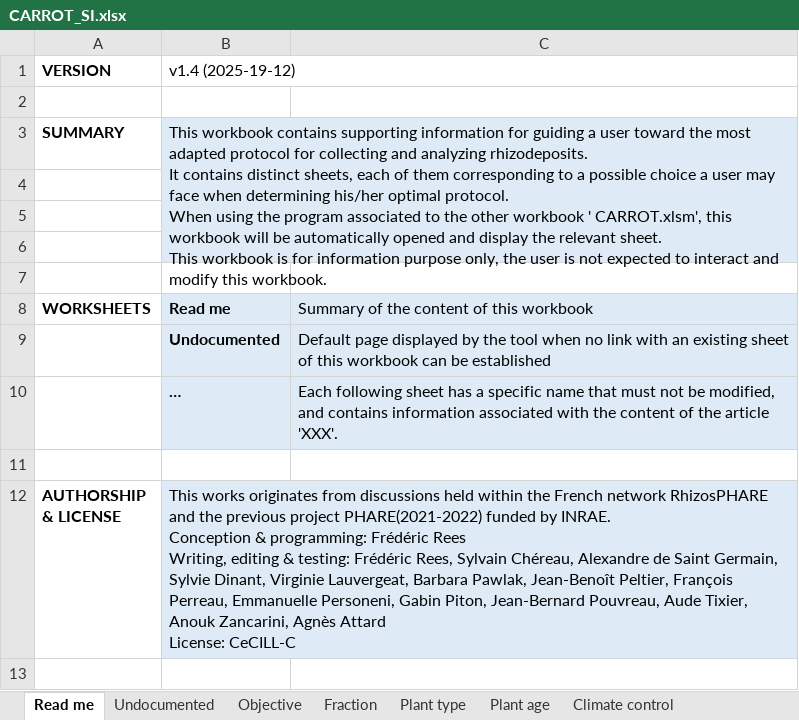
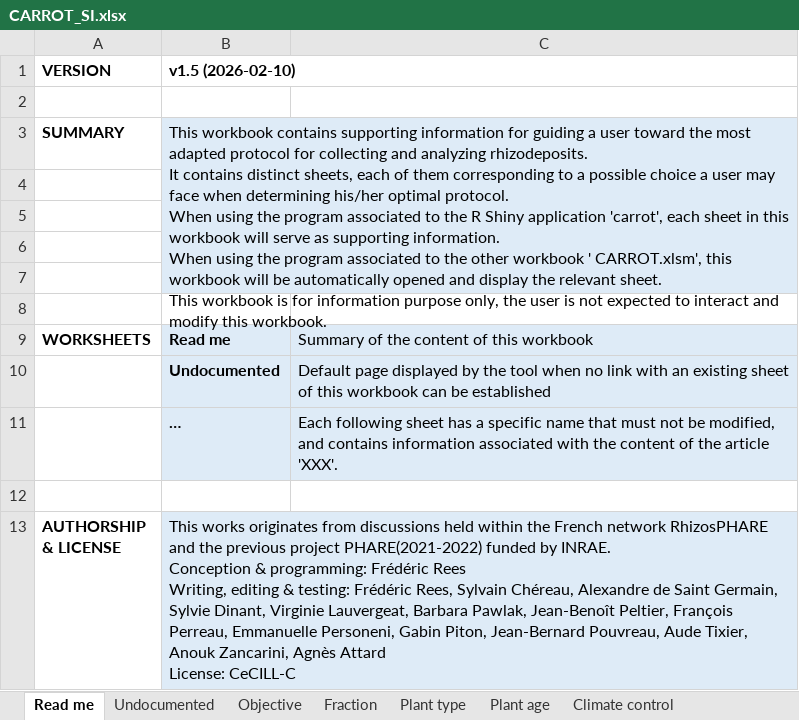
Before and after one commit to frees86/carrot, an Excel workbook: source/CARROT_SI.xlsx, sheet Read me, drawn as a sheet; values as stored, in another font and other column widths than the file's, no borders; ↵ is a line break in a cell; the diff names each change by its address in the sheet, - before the commit and + after, or states it on an @@ line.

Commit message:
New app & ReadMe

```diff
--- a/source/CARROT_SI.xlsx (sheet Read me)
+++ b/source/CARROT_SI.xlsx (sheet Read me)
-B1: v1.4 (2025-19-12)
+B1: v1.5 (2026-02-10)
-B1 bold: off
+B1 bold: on
-B3 (v1.5 (2026-02-10)): …to the other workbook…
+B3 (v1.5 (2026-02-10)): …to the R Shiny application 'carrot', each sheet in this workbook will serve as supporting information. ↵ When using the program associated to the other workbook…
+row 4: (empty)
```
Also changed, not shown: sheet Centrifugation, sheet Sampling phase, sheet Imaging, sheet Sterility - Collection, sheet Sterility - Growth, sheet Subsampling, 28 more sheets, 5 other files.
